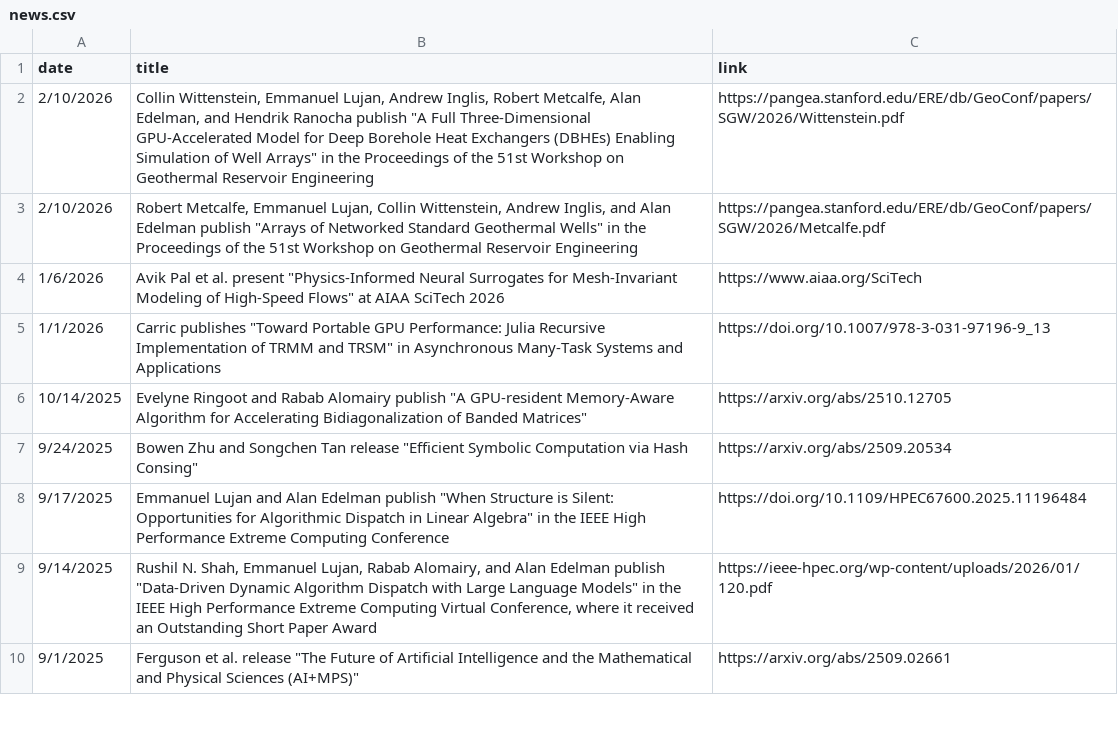
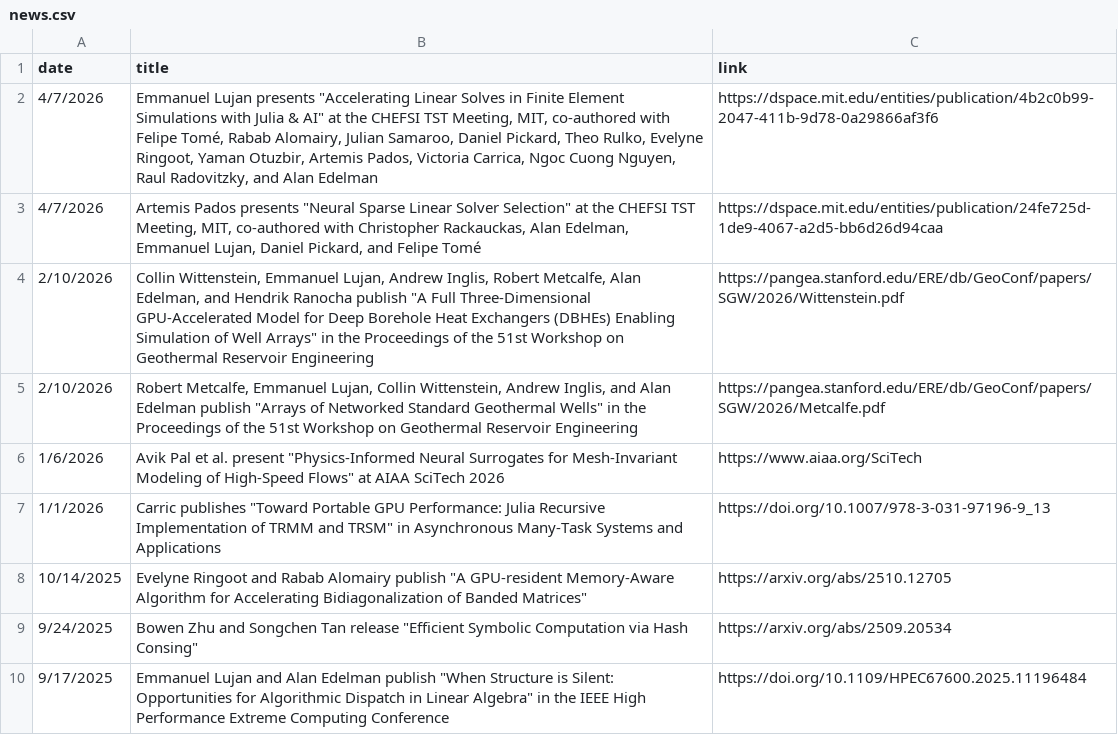
Before and after one commit to JuliaLabs/julialabs.github.io, a CSV file: _assets/news.csv, drawn as a sheet; only a part is shown; the shorter side is filled out with more unchanged rows; the diff names each change by its address in the sheet, - before the commit and + after, or states it on an @@ line.

```diff
--- a/_assets/news.csv
+++ b/_assets/news.csv
+row 2: 4/7/2026 | Emmanuel Lujan presents "Accelerating Linear Solves in Finite Element Simulations with Julia & AI" at the CHEFSI TST Meeting, MIT, co-authored with Felipe Tomé, Rabab Alomairy, Julian Samaroo, Daniel Pickard, Theo Rulko, Evelyne Ringoot, Yaman Otuzbir, Artemis Pados, Victoria Carrica, Ngoc Cuong Nguyen, Raul Radovitzky, and Alan Edelman | https://dspace.mit.edu/entities/publication/4b2c0b99-2047-411b-9d78-0a29866af3f6
+row 3: 4/7/2026 | Artemis Pados presents "Neural Sparse Linear Solver Selection" at the CHEFSI TST Meeting, MIT, co-authored with Christopher Rackauckas, Alan Edelman, Emmanuel Lujan, Daniel Pickard, and Felipe Tomé | https://dspace.mit.edu/entities/publication/24fe725d-1de9-4067-a2d5-bb6d26d94caa
```
